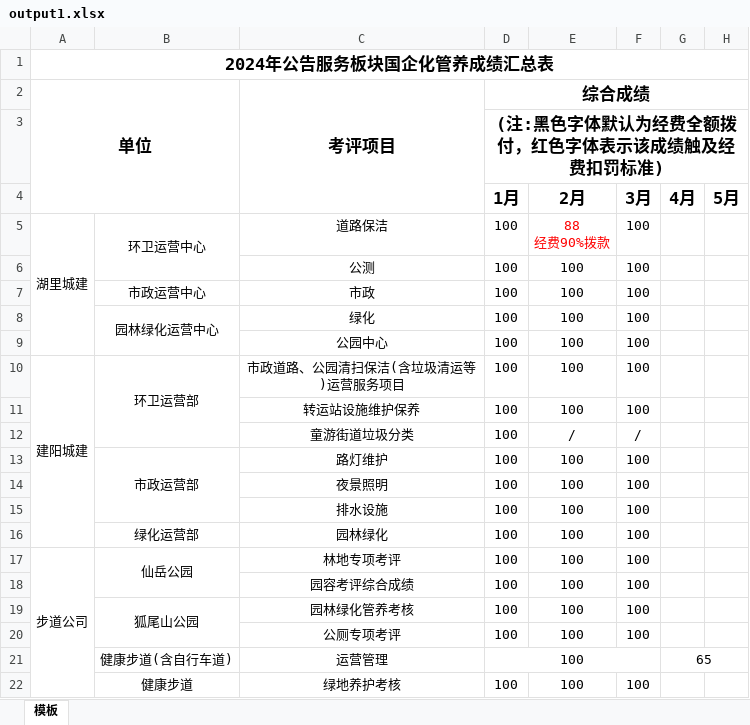
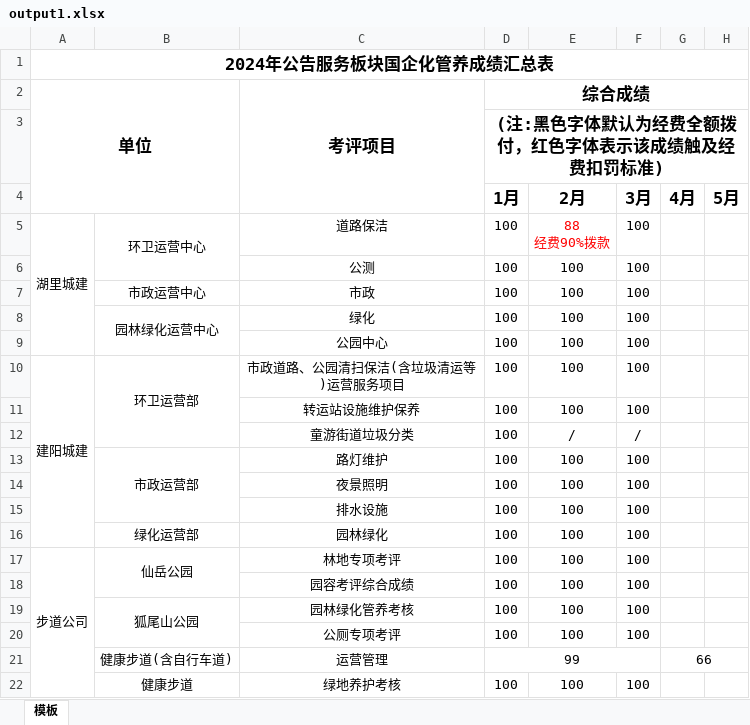
Before and after one commit to conglanjun/student-server, an Excel workbook: output1.xlsx, sheet 模板, drawn as a sheet; only a part is shown; values as stored, in another font and other column widths than the file's, no borders; the diff names each change by its address in the sheet, - before the commit and + after, or states it on an @@ line.

```diff
--- a/output1.xlsx (sheet 模板)
+++ b/output1.xlsx (sheet 模板)
-D21 (综合成绩): 100
+D21 (综合成绩): 99
-G21: 65
+G21: 66
```
Also changed, not shown: 13 other files.
